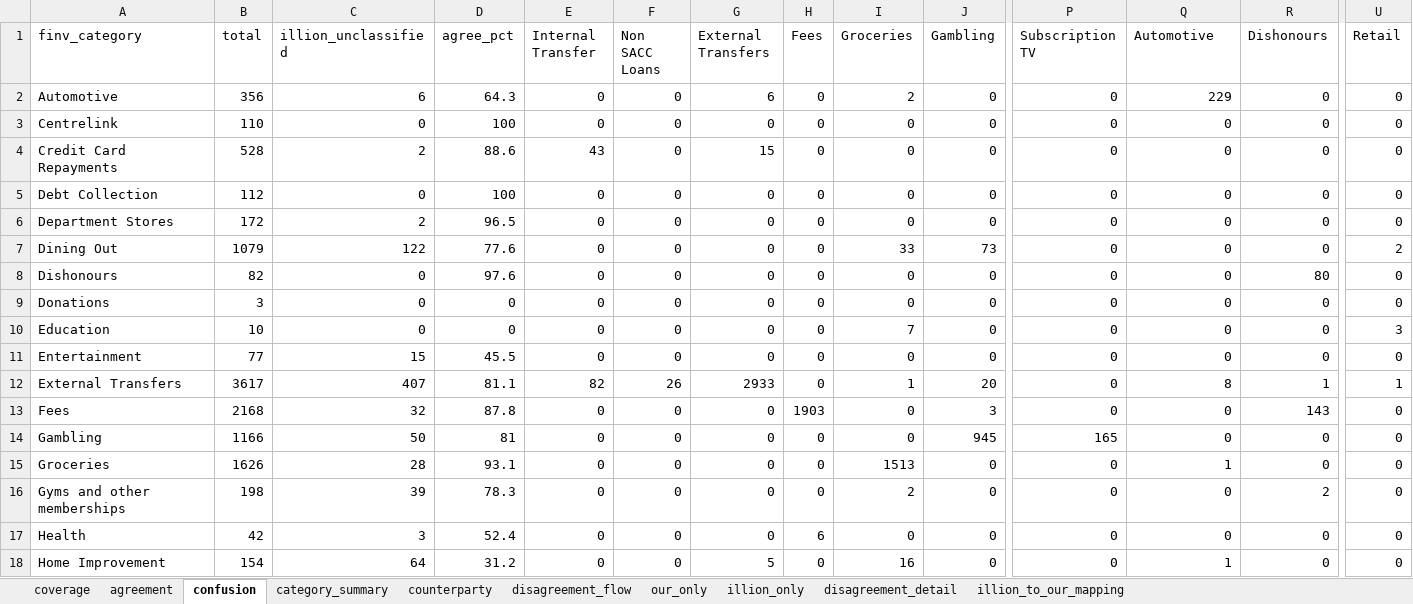
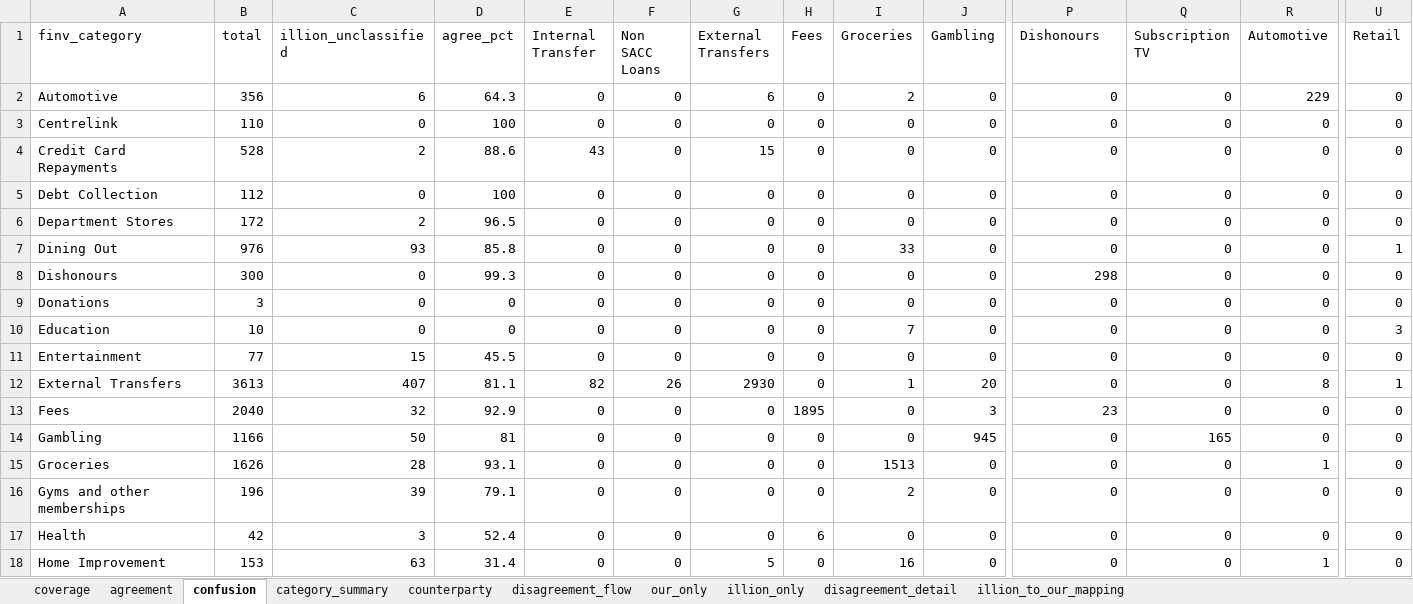
Before and after one commit to EliamZhang/ServiFlow-AI, an Excel workbook: output/compare_result.xlsx, sheet confusion, drawn as a sheet; only a part is shown, gaps mark what is left out; values as stored, in another font and other column widths than the file's, no cell formats; the diff covers the shown part only; the diff names each change by its address in the sheet, - before the commit and + after, or states it on an @@ line.

```diff
--- a/output/compare_result.xlsx (sheet confusion)
+++ b/output/compare_result.xlsx (sheet confusion)
-P1: Subscription TV
+P1: Dishonours
-Q1: Automotive
+Q1: Subscription TV
-R1: Dishonours
+R1: Automotive
-Q2 (Subscription TV): 229
+Q2 (Subscription TV): 0
-R2 (Automotive): 0
+R2 (Automotive): 229
-B7 (total): 1079
+B7 (total): 976
-C7 (illion_unclassified): 122
+C7 (illion_unclassified): 93
-D7 (agree_pct): 77.6
+D7 (agree_pct): 85.8
-J7 (Gambling): 73
+J7 (Gambling): 0
-U7 (Retail): 2
+U7 (Retail): 1
-B8 (total): 82
+B8 (total): 300
-D8 (agree_pct): 97.6
+D8 (agree_pct): 99.3
-P8 (Dishonours): 0
+P8 (Dishonours): 298
-R8 (Automotive): 80
+R8 (Automotive): 0
-B12 (total): 3617
+B12 (total): 3613
-G12 (External Transfers): 2933
+G12 (External Transfers): 2930
-Q12 (Subscription TV): 8
+Q12 (Subscription TV): 0
-R12 (Automotive): 1
+R12 (Automotive): 8
-B13 (total): 2168
+B13 (total): 2040
-D13 (agree_pct): 87.8
+D13 (agree_pct): 92.9
-H13 (Fees): 1903
+H13 (Fees): 1895
-P13 (Dishonours): 0
+P13 (Dishonours): 23
-R13 (Automotive): 143
+R13 (Automotive): 0
-P14 (Dishonours): 165
+P14 (Dishonours): 0
-Q14 (Subscription TV): 0
+Q14 (Subscription TV): 165
-Q15 (Subscription TV): 1
+Q15 (Subscription TV): 0
-R15 (Automotive): 0
+R15 (Automotive): 1
-B16 (total): 198
+B16 (total): 196
-D16 (agree_pct): 78.3
+D16 (agree_pct): 79.1
-R16 (Automotive): 2
+R16 (Automotive): 0
-B18 (total): 154
+B18 (total): 153
-C18 (illion_unclassified): 64
+C18 (illion_unclassified): 63
-D18 (agree_pct): 31.2
+D18 (agree_pct): 31.4
-Q18 (Subscription TV): 1
+Q18 (Subscription TV): 0
-R18 (Automotive): 0
+R18 (Automotive): 1
```
Also changed, not shown: 40 edited cells elsewhere in this sheet, sheet disagreement_detail, sheet disagreement_flow, sheet category_summary, sheet illion_only, sheet our_only, sheet agreement, 2 more sheets, cell formats, 1 other file.
